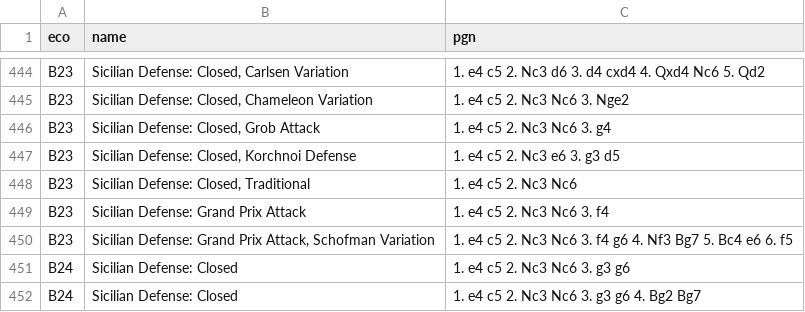
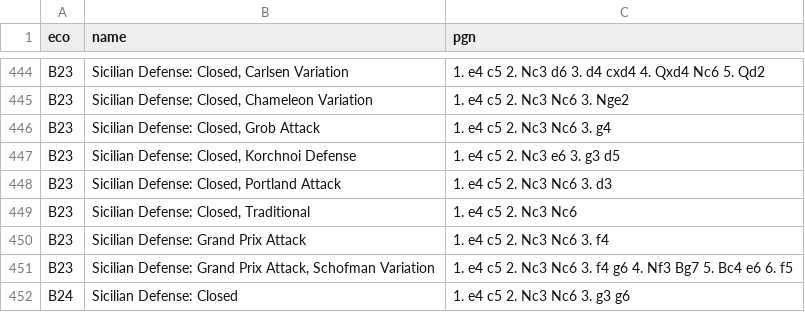
Before and after one commit to lichess-org/chess-openings, a TSV file: b.tsv, drawn as a sheet; only a part is shown, gaps mark what is left out; the shorter side is filled out with more unchanged rows.

Commit message:
Added Sicilian defense, Portland attack

```diff
--- a/b.tsv
+++ b/b.tsv
@@ -447,2 +447,3 @@ B23	Sicilian Defense: Closed, Grob Attack	1. e4 c5 2. Nc3 Nc6 3. g4
 B23	Sicilian Defense: Closed, Korchnoi Defense	1. e4 c5 2. Nc3 e6 3. g3 d5
+B23	Sicilian Defense: Closed, Portland Attack	1. e4 c5 2. Nc3 Nc6 3. d3
 B23	Sicilian Defense: Closed, Traditional	1. e4 c5 2. Nc3 Nc6
```
